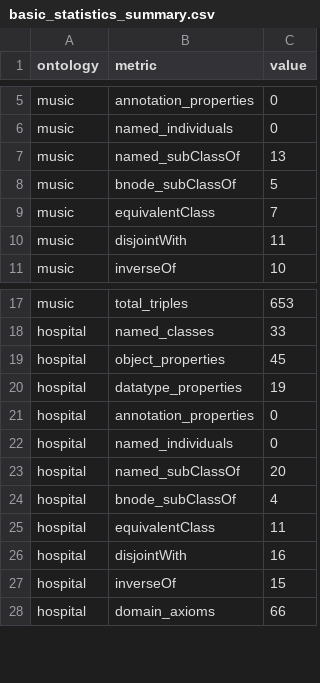
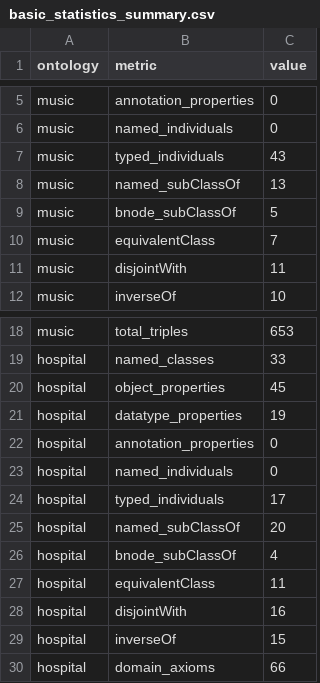
Before and after one commit to Irisjansen01/msc-thesis-onto-eval, a CSV file: results/basic_statistics/basic_statistics_summary.csv, drawn as a sheet; only a part is shown, gaps mark what is left out.

```diff
--- a/results/basic_statistics/basic_statistics_summary.csv
+++ b/results/basic_statistics/basic_statistics_summary.csv
@@ -6,2 +6,3 @@ music,annotation_properties,0
 music,named_individuals,0
+music,typed_individuals,43
 music,named_subClassOf,13
@@ -22,2 +23,3 @@ hospital,annotation_properties,0
 hospital,named_individuals,0
+hospital,typed_individuals,17
 hospital,named_subClassOf,20
```
Also changed, not shown: 28 other files.
